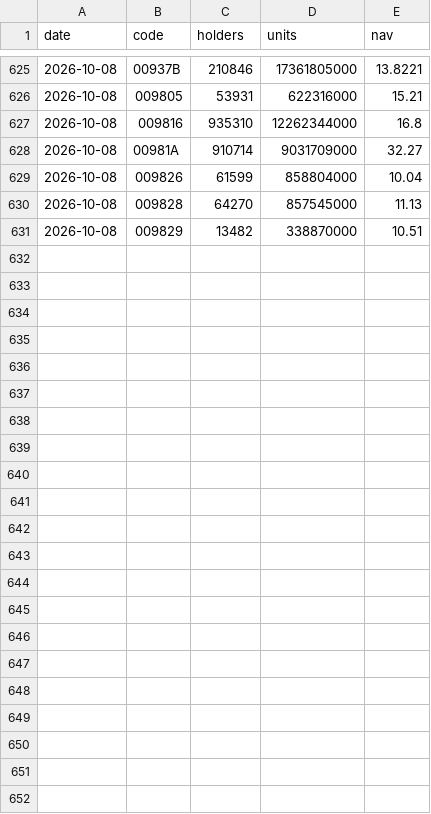
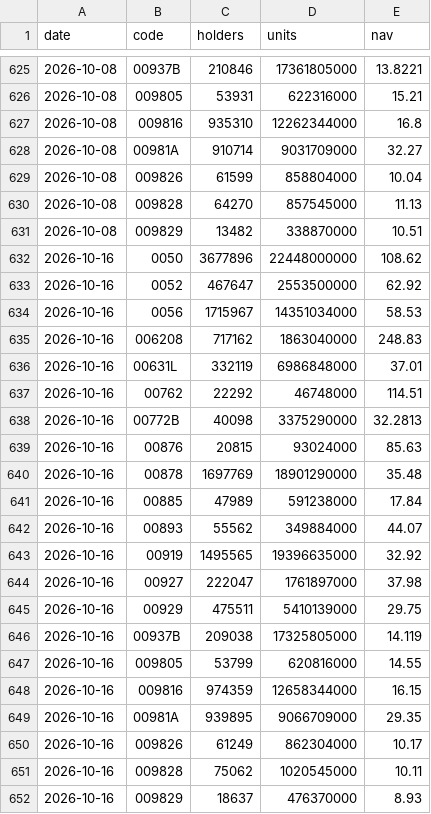
Before and after one commit to jey2204-creator/etf, a CSV file: data/weekly.csv, drawn as a sheet; only a part is shown, gaps mark what is left out.

```diff
--- a/data/weekly.csv
+++ b/data/weekly.csv
@@ -631 +631,22 @@ date,code,holders,units,nav
 2026-10-08,009829,13482,338870000,10.51
+2026-10-16,0050,3677896,22448000000,108.62
+2026-10-16,0052,467647,2553500000,62.92
+2026-10-16,0056,1715967,14351034000,58.53
+2026-10-16,006208,717162,1863040000,248.83
+2026-10-16,00631L,332119,6986848000,37.01
+2026-10-16,00762,22292,46748000,114.51
+2026-10-16,00772B,40098,3375290000,32.2813
+2026-10-16,00876,20815,93024000,85.63
+2026-10-16,00878,1697769,18901290000,35.48
+2026-10-16,00885,47989,591238000,17.84
+2026-10-16,00893,55562,349884000,44.07
+2026-10-16,00919,1495565,19396635000,32.92
+2026-10-16,00927,222047,1761897000,37.98
+2026-10-16,00929,475511,5410139000,29.75
+2026-10-16,00937B,209038,17325805000,14.119
+2026-10-16,009805,53799,620816000,14.55
+2026-10-16,009816,974359,12658344000,16.15
+2026-10-16,00981A,939895,9066709000,29.35
+2026-10-16,009826,61249,862304000,10.17
+2026-10-16,009828,75062,1020545000,10.11
+2026-10-16,009829,18637,476370000,8.93
```
Also changed, not shown: data/history.csv, 2 other files.
